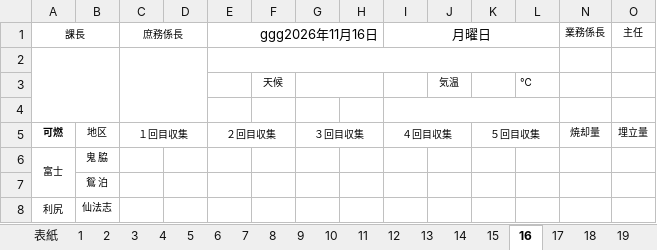
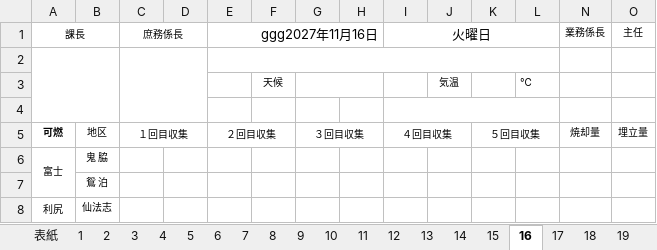
Before and after one commit to LayHirosaki/Off_NipoGepo, an Excel workbook: (枠)令和◯年度/11月業務日誌.xlsx, sheet 16, drawn as a sheet; only a part is shown; values as stored, in another font and other column widths than the file's, no borders; conditional formats not drawn; the diff names each change by its address in the sheet, - before the commit and + after, or states it on an @@ line.

```diff
--- a/(枠)令和◯年度/11月業務日誌.xlsx (sheet 16)
+++ b/(枠)令和◯年度/11月業務日誌.xlsx (sheet 16)
-E1: ggg2026年11月16日
+E1: ggg2027年11月16日
-I1: 月曜日
+I1: 火曜日
```
Also changed, not shown: sheet 祝日, sheet 表紙, sheet 29, sheet 15, sheet 17, sheet 18, 25 more sheets, other sheet tabs, formulas that keep their value.
